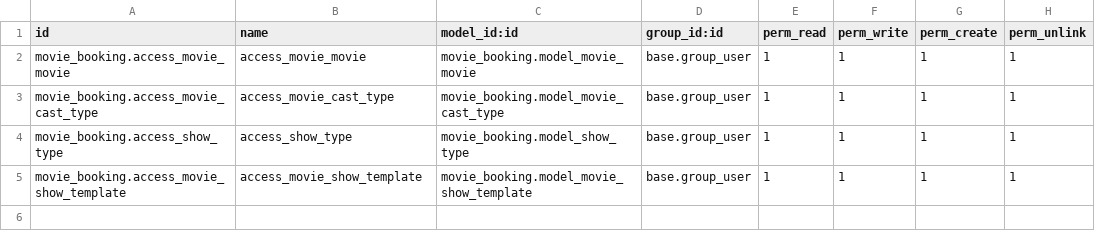
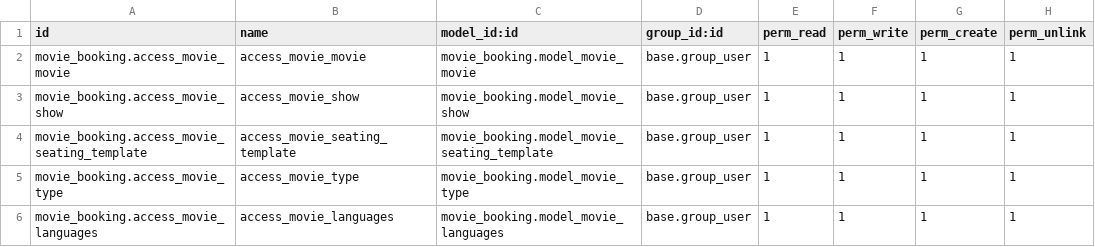
Before and after one commit to arva-odoo/Movie_booking, a CSV file: movie_booking/security/ir.model.access.csv, drawn as a sheet.

Commit message:
create models like movie_show,movie_type,manage relations between models and create stat button

```diff
--- a/movie_booking/security/ir.model.access.csv
+++ b/movie_booking/security/ir.model.access.csv
@@ -2,4 +2,5 @@ id,name,model_id:id,group_id:id,perm_read,perm_write,perm_create,perm_unlink
 movie_booking.access_movie_movie,access_movie_movie,movie_booking.model_movie_movie,base.group_user,1,1,1,1
-movie_booking.access_movie_cast_type,access_movie_cast_type,movie_booking.model_movie_cast_type,base.group_user,1,1,1,1
-movie_booking.access_show_type,access_show_type,movie_booking.model_show_type,base.group_user,1,1,1,1
-movie_booking.access_movie_show_template,access_movie_show_template,movie_booking.model_movie_show_template,base.group_user,1,1,1,1
+movie_booking.access_movie_show,access_movie_show,movie_booking.model_movie_show,base.group_user,1,1,1,1
+movie_booking.access_movie_seating_template,access_movie_seating_template,movie_booking.model_movie_seating_template,base.group_user,1,1,1,1
+movie_booking.access_movie_type,access_movie_type,movie_booking.model_movie_type,base.group_user,1,1,1,1
+movie_booking.access_movie_languages,access_movie_languages,movie_booking.model_movie_languages,base.group_user,1,1,1,1
```
Also changed, not shown: 17 other files.
